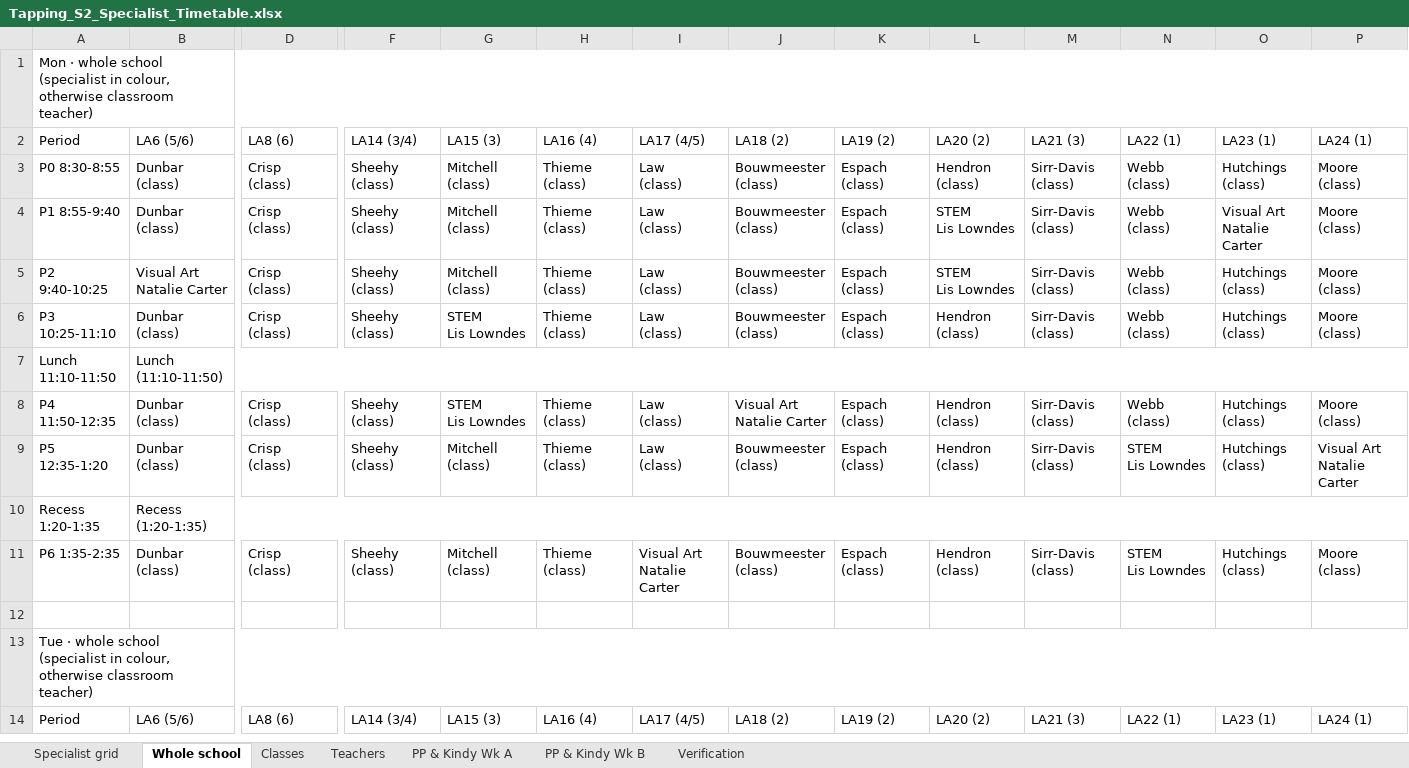
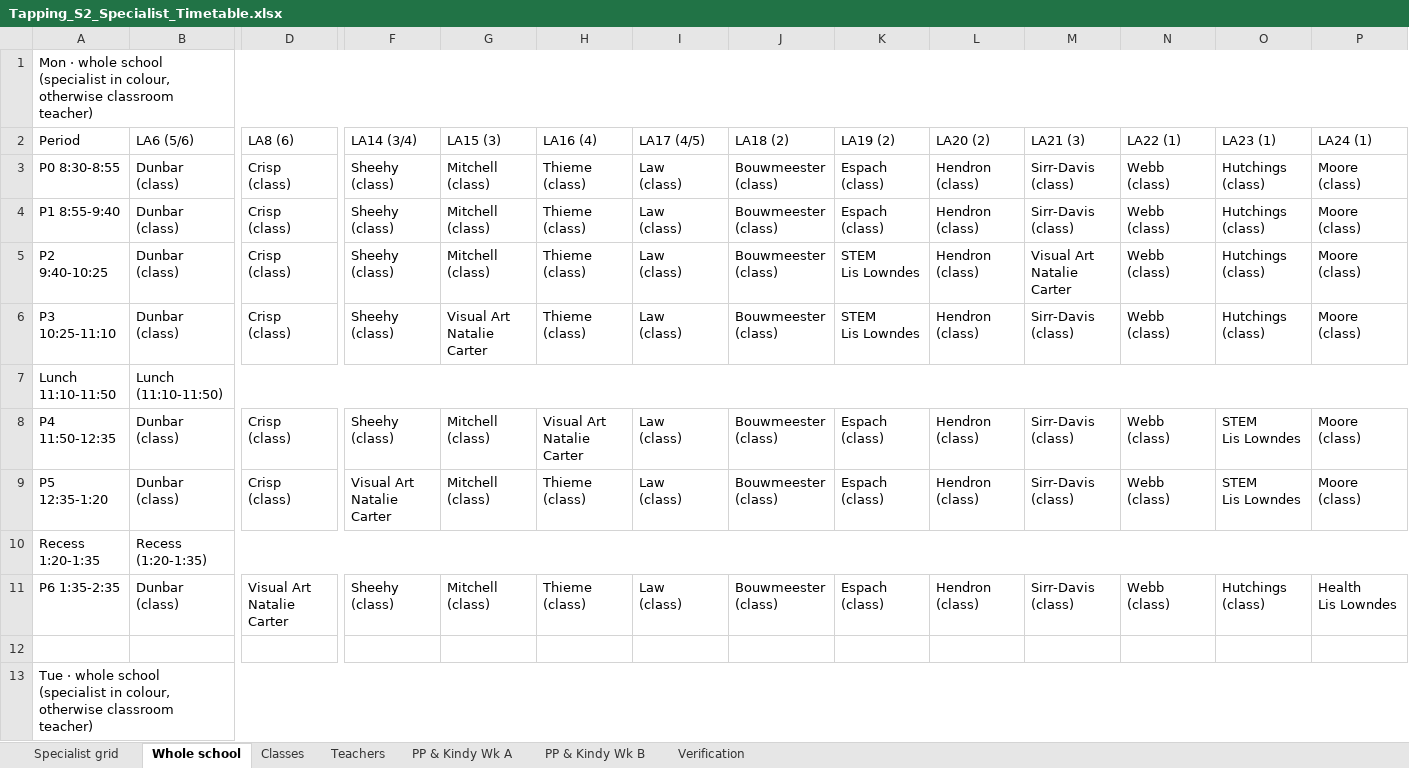
Before and after one commit to btrpchev/tapping-s2-timetable, an Excel workbook: Tapping_S2_Specialist_Timetable.xlsx, sheet Whole school, drawn as a sheet; only a part is shown, gaps mark what is left out; the shorter side is filled out with more unchanged rows; values as stored, in another font and other column widths than the file's, no cell formats; ↵ is a line break in a cell; the diff covers the shown part only; the diff names each change by its address in the sheet, - before the commit and + after, or states it on an @@ line.

```diff
--- a/Tapping_S2_Specialist_Timetable.xlsx (sheet Whole school)
+++ b/Tapping_S2_Specialist_Timetable.xlsx (sheet Whole school)
-L4:L5: STEM ↵ Lis Lowndes
+L4:L5: Hendron ↵ (class)
-O4: Visual Art ↵ Natalie Carter
+O4: Hutchings ↵ (class)
-B5: Visual Art ↵ Natalie Carter
+B5: Dunbar ↵ (class)
-K5:K6: Espach ↵ (class)
+K5:K6: STEM ↵ Lis Lowndes
-M5: Sirr-Davis ↵ (class)
+M5: Visual Art ↵ Natalie Carter
-G6: STEM ↵ Lis Lowndes
+G6: Visual Art ↵ Natalie Carter
-G8: STEM ↵ Lis Lowndes
+G8: Mitchell ↵ (class)
-H8: Thieme ↵ (class)
+H8: Visual Art ↵ Natalie Carter
-J8: Visual Art ↵ Natalie Carter
+J8: Bouwmeester ↵ (class)
-O8:O9: Hutchings ↵ (class)
+O8:O9: STEM ↵ Lis Lowndes
-F9: Sheehy ↵ (class)
+F9: Visual Art ↵ Natalie Carter
-N9: STEM ↵ Lis Lowndes
+N9: Webb ↵ (class)
-P9: Visual Art ↵ Natalie Carter
+P9: Moore ↵ (class)
-D11: Crisp ↵ (class)
+D11: Visual Art ↵ Natalie Carter
-I11: Visual Art ↵ Natalie Carter
+I11: Law ↵ (class)
-N11: STEM ↵ Lis Lowndes
+N11: Webb ↵ (class)
-P11: Moore ↵ (class)
+P11: Health ↵ Lis Lowndes
```
Also changed, not shown: 99 edited cells elsewhere in this sheet, sheet Teachers, sheet Classes, sheet Verification, sheet Specialist grid, sheet PP & Kindy Wk A, sheet PP & Kindy Wk B, cell formats, 8 other files.
